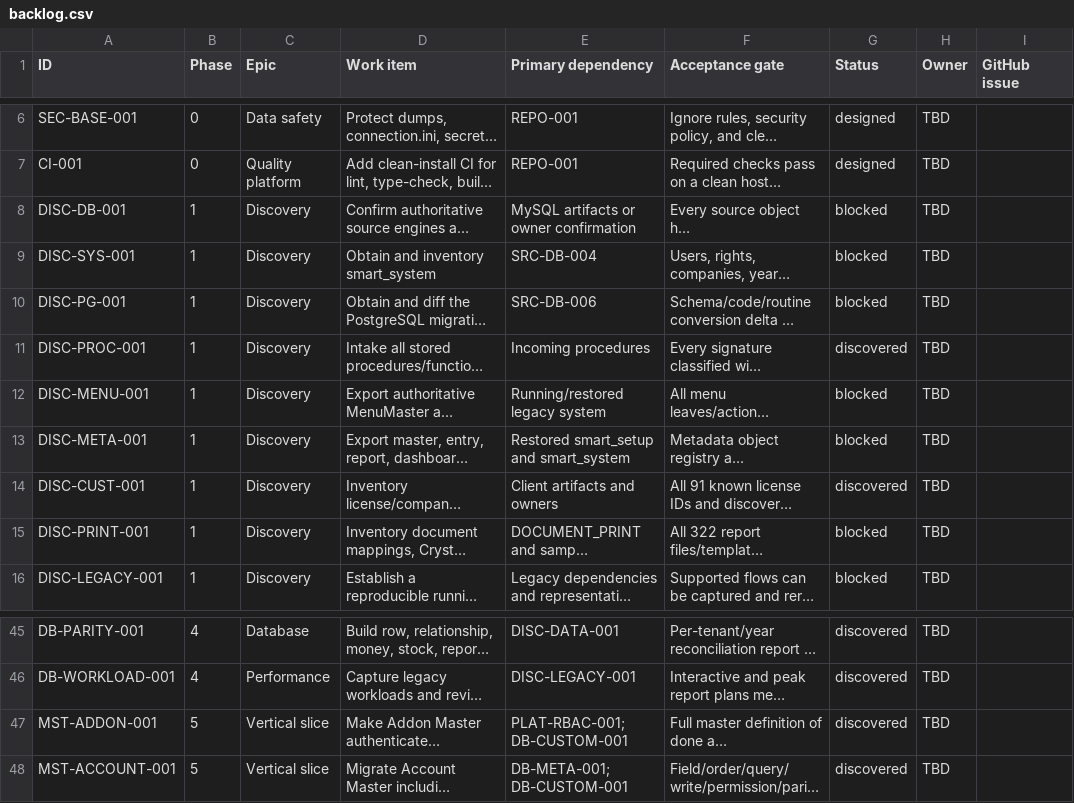
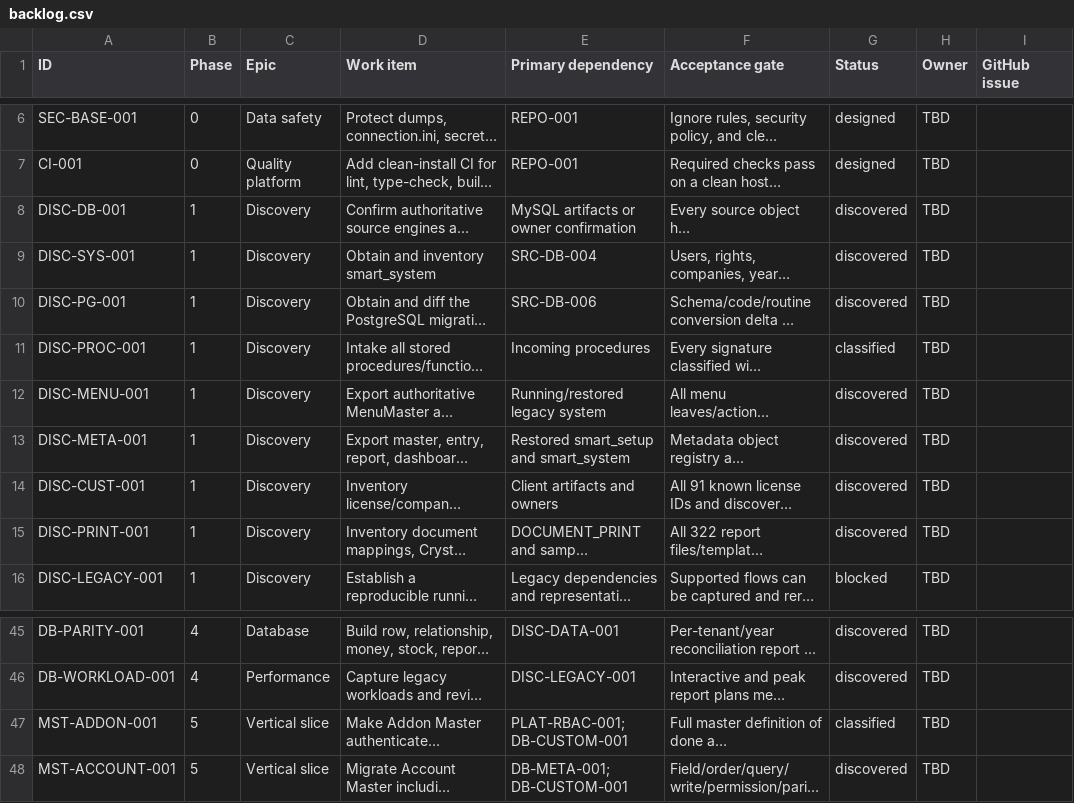
Before and after one commit to deepsanghavi1002/SMARTwinFA-web, a CSV file: docs/migration/backlog.csv, drawn as a sheet; only a part is shown, gaps mark what is left out; long unchanged cells end in …; the diff names each change by its address in the sheet, - before the commit and + after, or states it on an @@ line.

```diff
--- a/docs/migration/backlog.csv
+++ b/docs/migration/backlog.csv
-G8:G10 (Status): blocked
+G8:G10 (Status): discovered
-G11 (Status): discovered
+G11 (Status): classified
-G12:G13 (Status): blocked
+G12:G13 (Status): discovered
-G15 (Status): blocked
+G15 (Status): discovered
-G47 (Status): discovered
+G47 (Status): classified
```
Also changed, not shown: docs/testing/control-coverage.csv, 10 other files.
